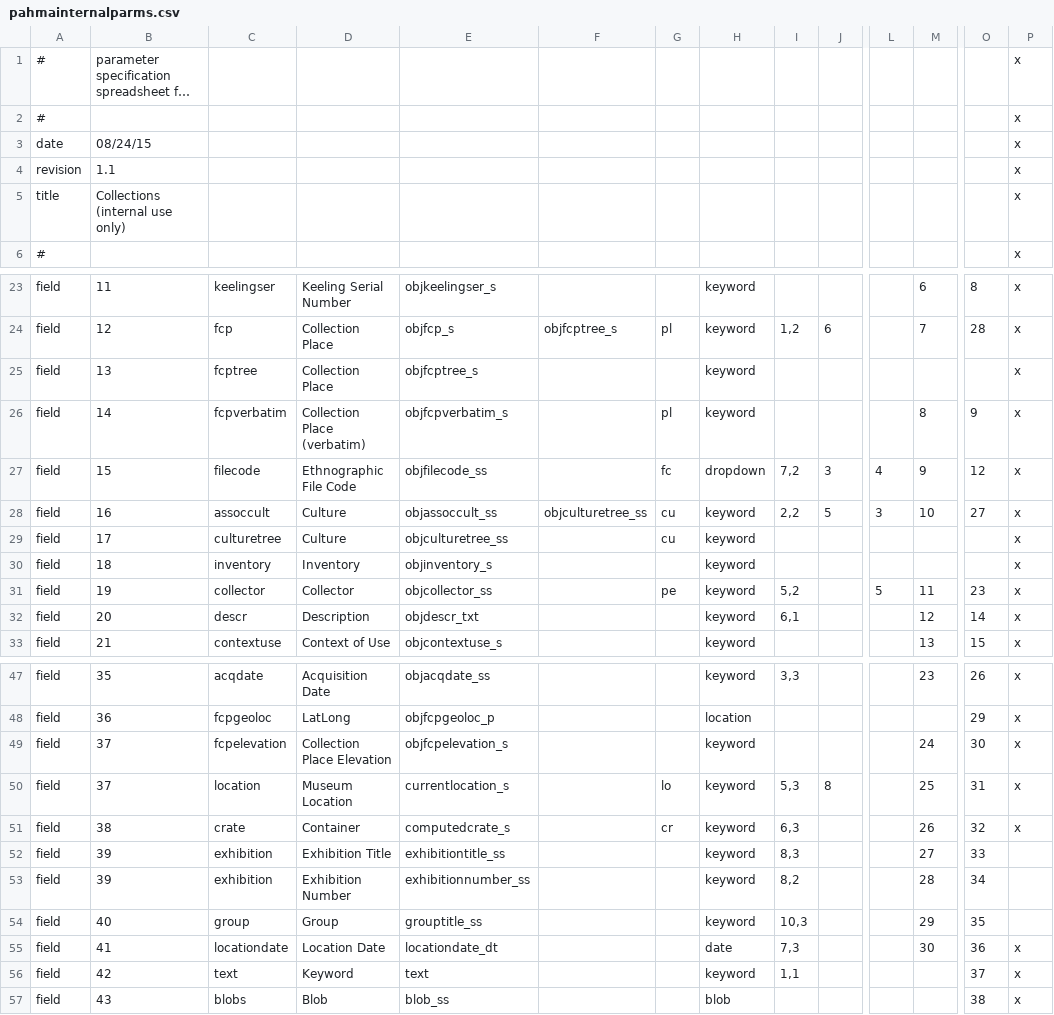
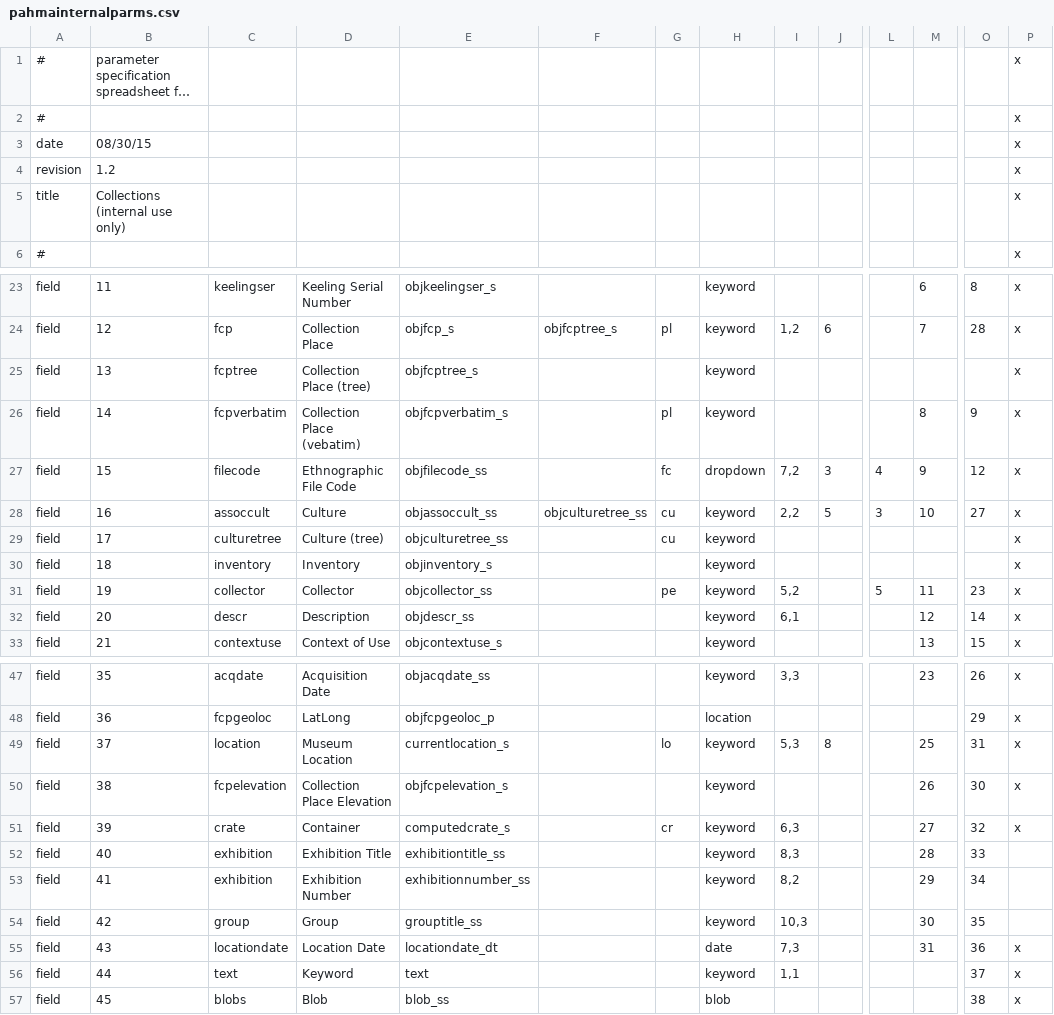
Before and after one commit to cspace-deployment/django_example_config, a CSV file: pahma/pahmainternalparms.csv, drawn as a sheet; only a part is shown, gaps mark what is left out; long unchanged cells end in …; removed rows and columns are numbered as before the commit, all else as after; rows hold the shown columns only; the diff names each change by its address in the sheet, - before the commit and + after, or states it on an @@ line.

```diff
--- a/pahma/pahmainternalparms.csv
+++ b/pahma/pahmainternalparms.csv
-B3: 08/24/15
+B3: 08/30/15
-B4: 1.1
+B4: 1.2
-D25: Collection Place
+D25: Collection Place (tree)
-D26: Collection Place (verbatim)
+D26: Collection Place (vebatim)
-D29: Culture
+D29: Culture (tree)
-E32: objdescr_txt
+E32: objdescr_ss
-row 49: field | 37 | fcpelevation | Collection Place Elevation | objfcpelevation_s |  |  | keyword |  |  |  | 24 | 30 | x
-C50: crate
+C50: fcpelevation
-D50: Container
+D50: Collection Place Elevation
-E50: computedcrate_s
+E50: objfcpelevation_s
-G50: cr
+G50: (empty)
-I50: 6,3
+I50: (empty)
-O50: 32
+O50: 30
-C51: exhibition
+C51: crate
-D51: Exhibition Title
+D51: Container
-E51: exhibitiontitle_ss
+E51: computedcrate_s
-G51: (empty)
+G51: cr
-I51: 8,3
+I51: 6,3
-O51: 33
+O51: 32
-P51: (empty)
+P51: x
+row 52: field | 40 | exhibition | Exhibition Title | exhibitiontitle_ss |  |  | keyword | 8,3 |  |  | 28 | 33
-B53: 39
+B53: 41
-M53: 28
+M53: 29
-B54: 40
+B54: 42
-M54: 29
+M54: 30
-B55: 41
+B55: 43
-M55: 30
+M55: 31
-B56: 42
+B56: 44
-B57: 43
+B57: 45
```
Also changed, not shown: pahma/pahmapublicparms.csv, 5 other files.
